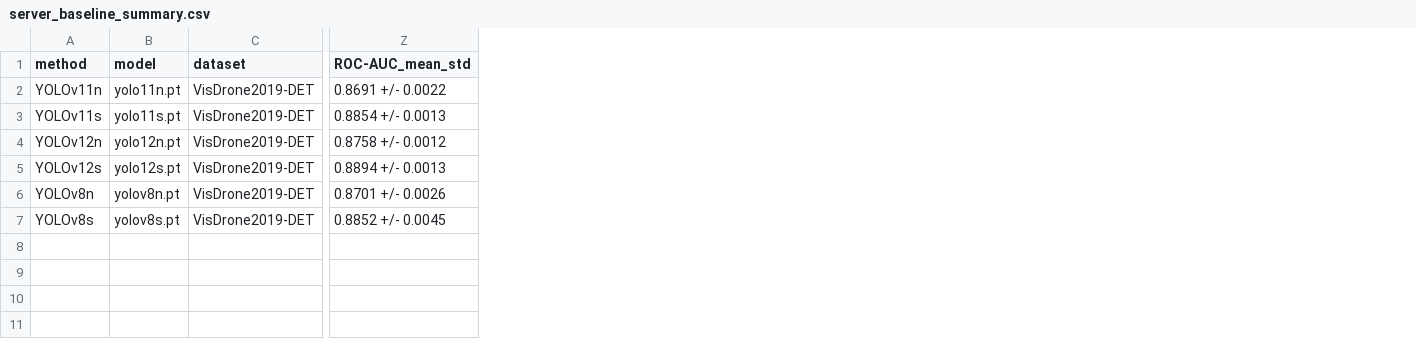
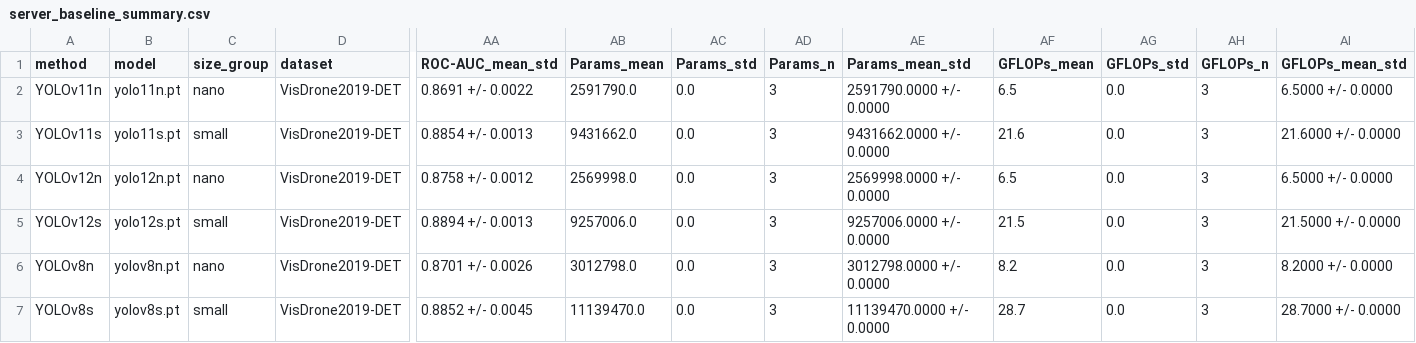
Before and after one commit to darkness421/Multi-drone-small-object-detection-with-3d-generation, a CSV file: outputs/experiments/server_baseline_summary.csv, drawn as a sheet; only a part is shown, gaps mark what is left out; the diff names each change by its address in the sheet, - before the commit and + after, or states it on an @@ line.

Commit message:
Add model size and FLOPs to baseline summaries

```diff
--- a/outputs/experiments/server_baseline_summary.csv
+++ b/outputs/experiments/server_baseline_summary.csv
+column C (size_group), rows 2-7: nano | small | nano | small | nano | small
+column AB (Params_mean), rows 2-7: 2591790.0 | 9431662.0 | 2569998.0 | 9257006.0 | 3012798.0 | 11139470.0
+column AC (Params_std), rows 2-7: all 0.0
+column AD (Params_n), rows 2-7: all 3
+column AE (Params_mean_std), rows 2-7: 2591790.0000 +/- 0.0000 | 9431662.0000 +/- 0.0000 | 2569998.0000 +/- 0.0000 | 9257006.0000 +/- 0.0000 | 3012798.0000 +/- 0.0000 | 11139470.0000 +/- 0.0000
+column AF (GFLOPs_mean), rows 2-7: 6.5 | 21.6 | 6.5 | 21.5 | 8.2 | 28.7
+column AG (GFLOPs_std), rows 2-7: all 0.0
+column AH (GFLOPs_n), rows 2-7: all 3
+column AI (GFLOPs_mean_std), rows 2-7: 6.5000 +/- 0.0000 | 21.6000 +/- 0.0000 | 6.5000 +/- 0.0000 | 21.5000 +/- 0.0000 | 8.2000 +/- 0.0000 | 28.7000 +/- 0.0000
```
Also changed, not shown: outputs/experiments/server_baseline_results.csv, 4 other files.
